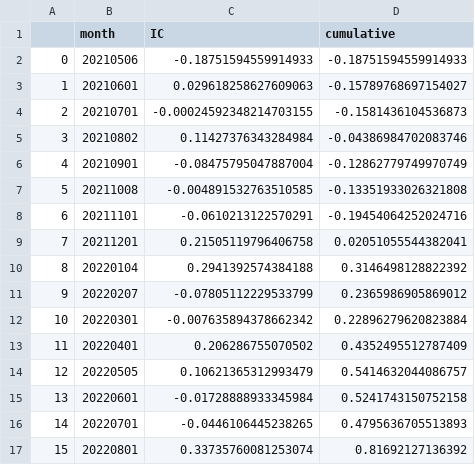
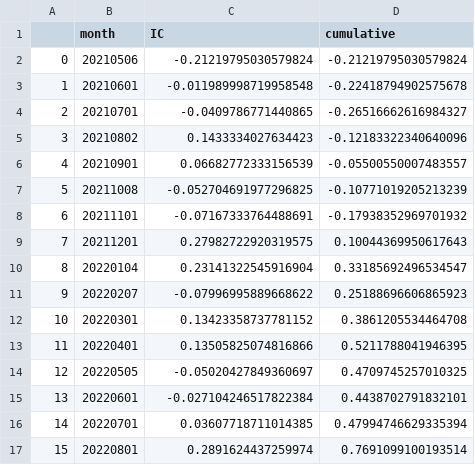
Before and after one commit to zzhang2293/multi_factor, a CSV file: csv_result/IC_result.csv, drawn as a sheet; only a part is shown; the diff covers the shown part only.

```diff
--- a/csv_result/IC_result.csv
+++ b/csv_result/IC_result.csv
@@ -1,17 +1,17 @@
 ,month,IC,cumulative
-0,20210506,-0.18751594559914933,-0.18751594559914933
-1,20210601,0.029618258627609063,-0.15789768697154027
-2,20210701,-0.00024592348214703155,-0.1581436104536873
-3,20210802,0.11427376343284984,-0.04386984702083746
-4,20210901,-0.08475795047887004,-0.12862779749970749
-5,20211008,-0.004891532763510585,-0.13351933026321808
-6,20211101,-0.0610213122570291,-0.19454064252024716
-7,20211201,0.21505119796406758,0.02051055544382041
-8,20220104,0.2941392574384188,0.3146498128822392
-9,20220207,-0.07805112229533799,0.2365986905869012
-10,20220301,-0.007635894378662342,0.22896279620823884
-11,20220401,0.206286755070502,0.4352495512787409
-12,20220505,0.10621365312993479,0.5414632044086757
-13,20220601,-0.01728888933345984,0.5241743150752158
-14,20220701,-0.0446106445238265,0.4795636705513893
-15,20220801,0.33735760081253074,0.81692127136392
+0,20210506,-0.21219795030579824,-0.21219795030579824
+1,20210601,-0.011989998719958548,-0.22418794902575678
+2,20210701,-0.0409786771440865,-0.26516662616984327
+3,20210802,0.1433334027634423,-0.12183322340640096
+4,20210901,0.06682772333156539,-0.05500550007483557
+5,20211008,-0.052704691977296825,-0.10771019205213239
+6,20211101,-0.07167333764488691,-0.17938352969701932
+7,20211201,0.27982722920319575,0.10044369950617643
+8,20220104,0.23141322545916904,0.33185692496534547
+9,20220207,-0.07996995889668622,0.25188696606865923
+10,20220301,0.13423358737781152,0.3861205534464708
+11,20220401,0.13505825074816866,0.5211788041946395
+12,20220505,-0.05020427849360697,0.4709745257010325
+13,20220601,-0.027104246517822384,0.4438702791832101
+14,20220701,0.03607718711014385,0.47994746629335394
+15,20220801,0.2891624437259974,0.7691099100193514
```
Also changed, not shown: 22 edited cells elsewhere in this file, best_stk.csv, csv_result/alpha_indicator.csv, 5 other files.
